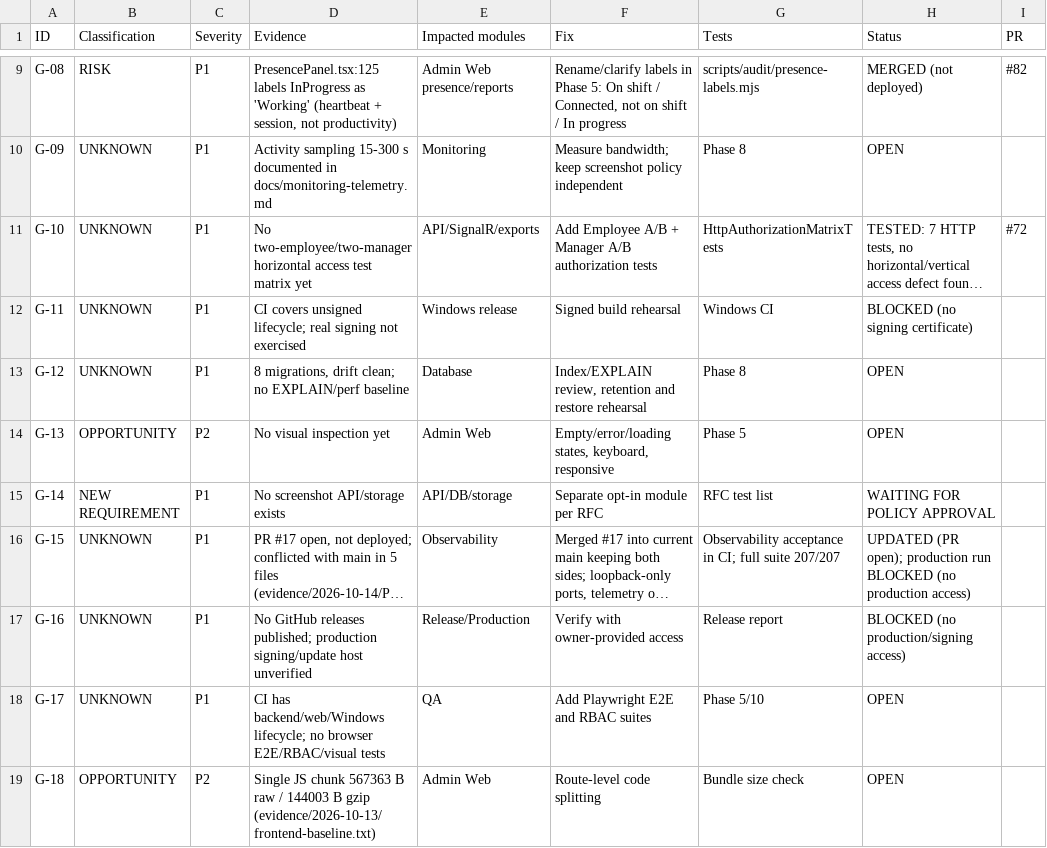
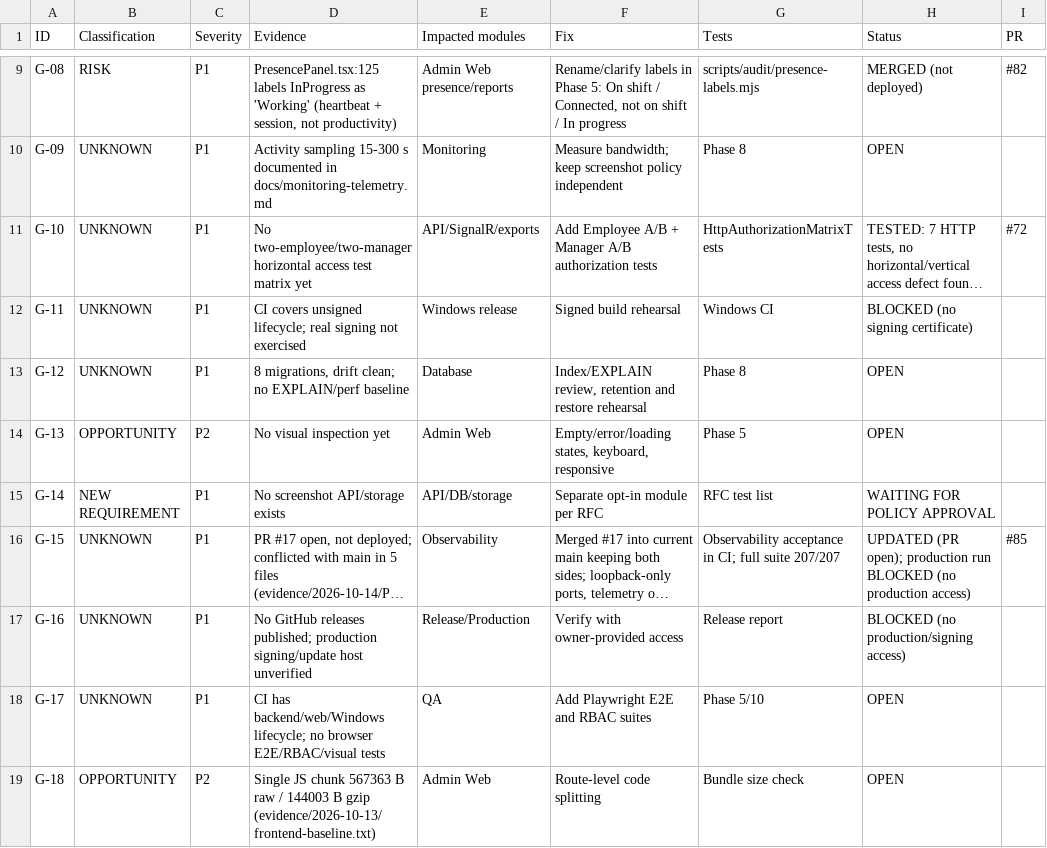
Before and after one commit to arnobai70-del/task-management-employee-monitoring-system-software, a CSV file: docs/audit/GAP_REGISTER.csv, drawn as a sheet; only a part is shown, gaps mark what is left out; long unchanged cells end in …; the diff names each change by its address in the sheet, - before the commit and + after, or states it on an @@ line.

```diff
--- a/docs/audit/GAP_REGISTER.csv
+++ b/docs/audit/GAP_REGISTER.csv
-I16 (PR): (empty)
+I16 (PR): #85
```
Also changed, not shown: 1 other file.
